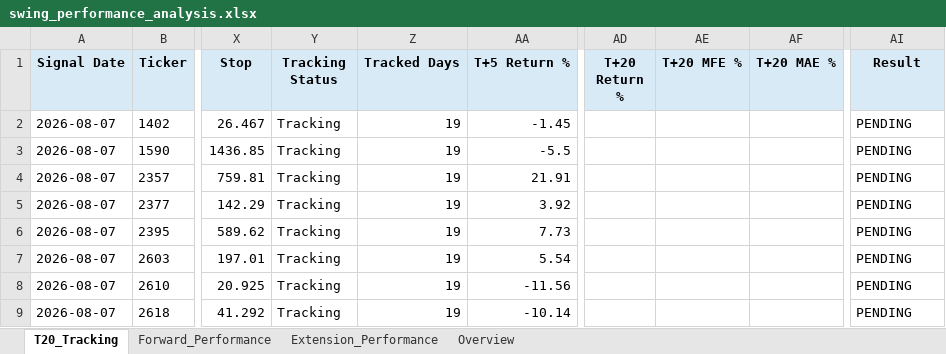
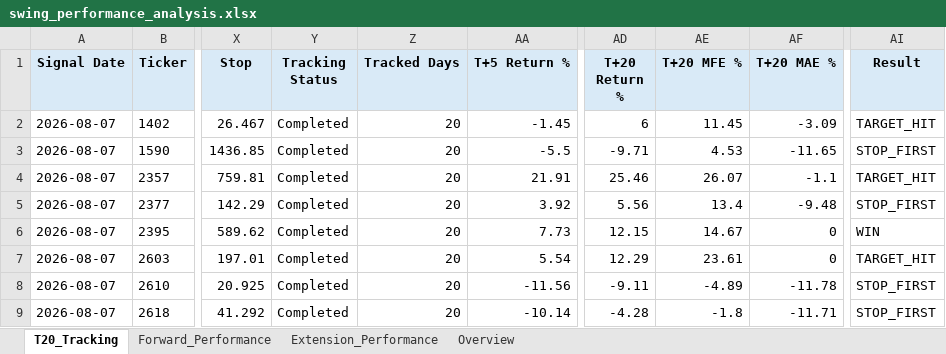
Before and after one commit to Gary172Lee/iSecretary-LIFF, an Excel workbook: data/swing_performance_analysis.xlsx, sheet T20_Tracking, drawn as a sheet; only a part is shown, gaps mark what is left out; values as stored, in another font and other column widths than the file's, no borders; the diff covers the shown part only; the diff names each change by its address in the sheet, - before the commit and + after, or states it on an @@ line.

```diff
--- a/data/swing_performance_analysis.xlsx (sheet T20_Tracking)
+++ b/data/swing_performance_analysis.xlsx (sheet T20_Tracking)
-Y2:Y9 (Tracking Status): Tracking
+Y2:Y9 (Tracking Status): Completed
-Z2:Z9 (Tracked Days): 19
+Z2:Z9 (Tracked Days): 20
-AD2 (T+20 Return %): (empty)
+AD2 (T+20 Return %): 6
-AE2 (T+20 MFE %): (empty)
+AE2 (T+20 MFE %): 11.45
-AF2 (T+20 MAE %): (empty)
+AF2 (T+20 MAE %): -3.09
-AI2 (Result): PENDING
+AI2 (Result): TARGET_HIT
-AD3 (T+20 Return %): (empty)
+AD3 (T+20 Return %): -9.71
-AE3 (T+20 MFE %): (empty)
+AE3 (T+20 MFE %): 4.53
-AF3 (T+20 MAE %): (empty)
+AF3 (T+20 MAE %): -11.65
-AI3 (Result): PENDING
+AI3 (Result): STOP_FIRST
-AD4 (T+20 Return %): (empty)
+AD4 (T+20 Return %): 25.46
-AE4 (T+20 MFE %): (empty)
+AE4 (T+20 MFE %): 26.07
-AF4 (T+20 MAE %): (empty)
+AF4 (T+20 MAE %): -1.1
-AI4 (Result): PENDING
+AI4 (Result): TARGET_HIT
-AD5 (T+20 Return %): (empty)
+AD5 (T+20 Return %): 5.56
-AE5 (T+20 MFE %): (empty)
+AE5 (T+20 MFE %): 13.4
-AF5 (T+20 MAE %): (empty)
+AF5 (T+20 MAE %): -9.48
-AI5 (Result): PENDING
+AI5 (Result): STOP_FIRST
-AD6 (T+20 Return %): (empty)
+AD6 (T+20 Return %): 12.15
-AE6 (T+20 MFE %): (empty)
+AE6 (T+20 MFE %): 14.67
-AF6:AF7 (T+20 MAE %): (empty)
+AF6:AF7 (T+20 MAE %): 0
-AI6 (Result): PENDING
+AI6 (Result): WIN
-AD7 (T+20 Return %): (empty)
+AD7 (T+20 Return %): 12.29
-AE7 (T+20 MFE %): (empty)
+AE7 (T+20 MFE %): 23.61
-AI7 (Result): PENDING
+AI7 (Result): TARGET_HIT
-AD8 (T+20 Return %): (empty)
+AD8 (T+20 Return %): -9.11
-AE8 (T+20 MFE %): (empty)
+AE8 (T+20 MFE %): -4.89
-AF8 (T+20 MAE %): (empty)
+AF8 (T+20 MAE %): -11.78
-AI8:AI9 (Result): PENDING
+AI8:AI9 (Result): STOP_FIRST
-AD9 (T+20 Return %): (empty)
+AD9 (T+20 Return %): -4.28
-AE9 (T+20 MFE %): (empty)
+AE9 (T+20 MFE %): -1.8
-AF9 (T+20 MAE %): (empty)
+AF9 (T+20 MAE %): -11.71
```
Also changed, not shown: 31 added rows and 426 edited cells elsewhere in this sheet, sheet Forward_Performance, sheet Extension_Performance, sheet Overview, data/swing_user_watchlist_analysis.xlsx, 16 other files.
